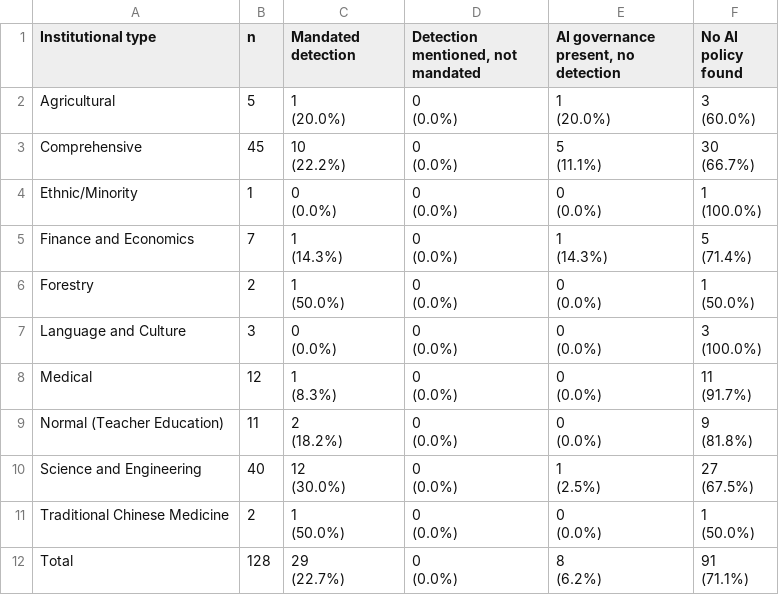
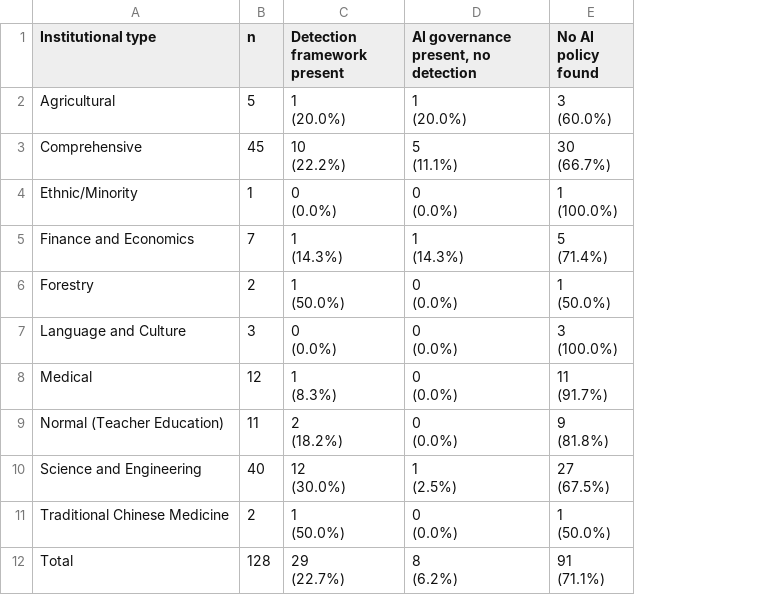
Before and after one commit to ZhichengLin/university-ai-policy-dataset, a CSV file: 30_analysis/main/results/SM_china_policy_subtypes_by_insttype_table.csv, drawn as a sheet; ↵ is a line break in a cell; the diff names each change by its address in the sheet, - before the commit and + after, or states it on an @@ line.

```diff
--- a/30_analysis/main/results/SM_china_policy_subtypes_by_insttype_table.csv
+++ b/30_analysis/main/results/SM_china_policy_subtypes_by_insttype_table.csv
-column D, rows 1-12: Detection mentioned, not mandated | 0 ↵ (0.0%) | 0 ↵ (0.0%) | 0 ↵ (0.0%) | 0 ↵ (0.0%) | 0 ↵ (0.0%) | 0 ↵ (0.0%) | 0 ↵ (0.0%) | 0 ↵ (0.0%) | 0 ↵ (0.0%) | 0 ↵ (0.0%) | 0 ↵ (0.0%)
-C1: Mandated detection
+C1: Detection framework present
```
Also changed, not shown: 30_analysis/main/results/F1_china_enforcement_depth_probabilities.csv, 30_analysis/main/results/F1_china_headline_rate_cis.csv, 26 other files.
